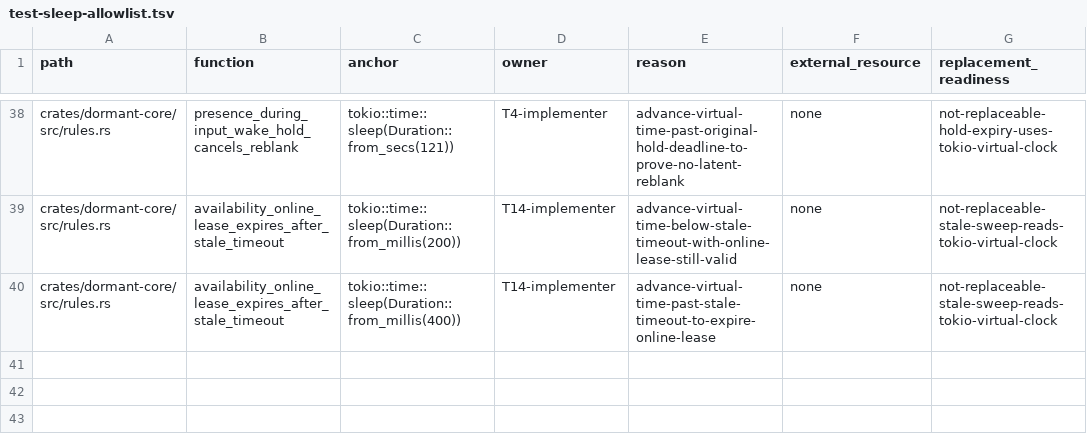
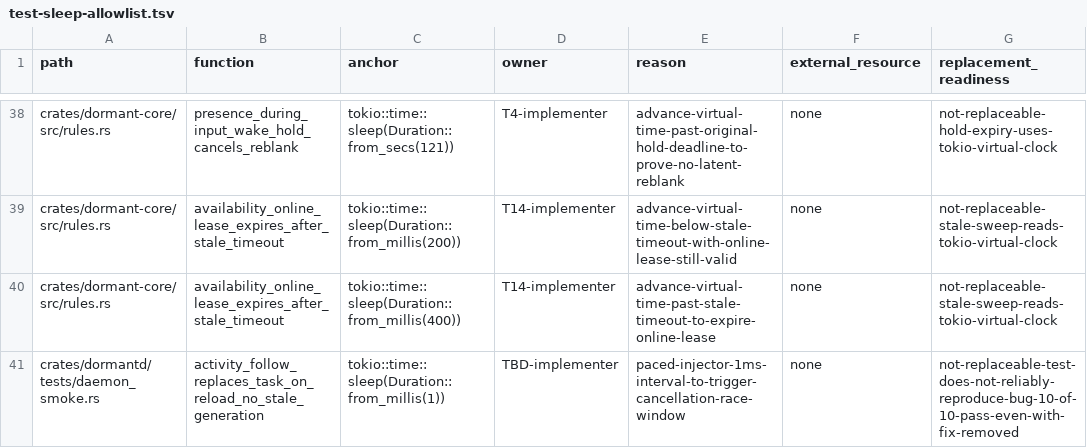
Before and after one commit to legion-works/dormant, a TSV file: scripts/ci/test-sleep-allowlist.tsv, drawn as a sheet; only a part is shown, gaps mark what is left out; the diff names each change by its address in the sheet, - before the commit and + after, or states it on an @@ line.

Commit message:
ci: audit activity-follow injector sleep in the timing allowlist

```diff
--- a/scripts/ci/test-sleep-allowlist.tsv
+++ b/scripts/ci/test-sleep-allowlist.tsv
+row 41: crates/dormantd/tests/daemon_smoke.rs | activity_follow_replaces_task_on_reload_no_stale_generation | tokio::time::sleep(Duration::from_millis(1)) | TBD-implementer | paced-injector-1ms-interval-to-trigger-cancellation-race-window | none | not-replaceable-test-does-not-reliably-reproduce-bug-10-of-10-pass-even-with-fix-removed
```
